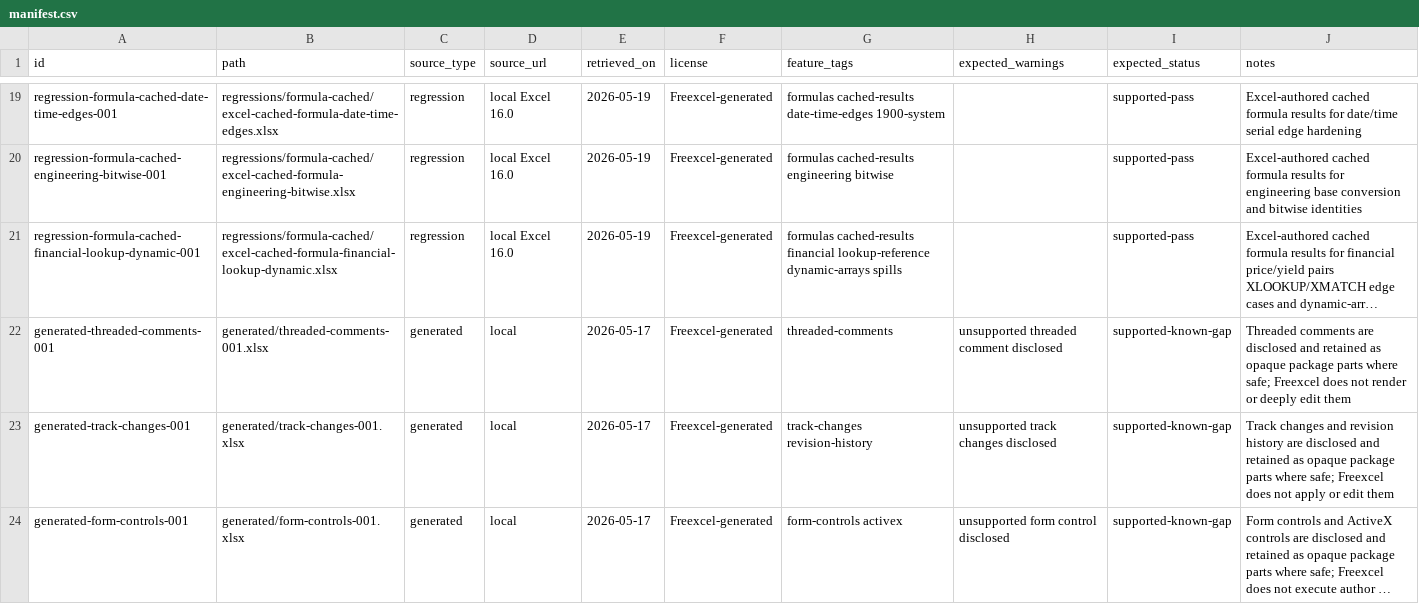
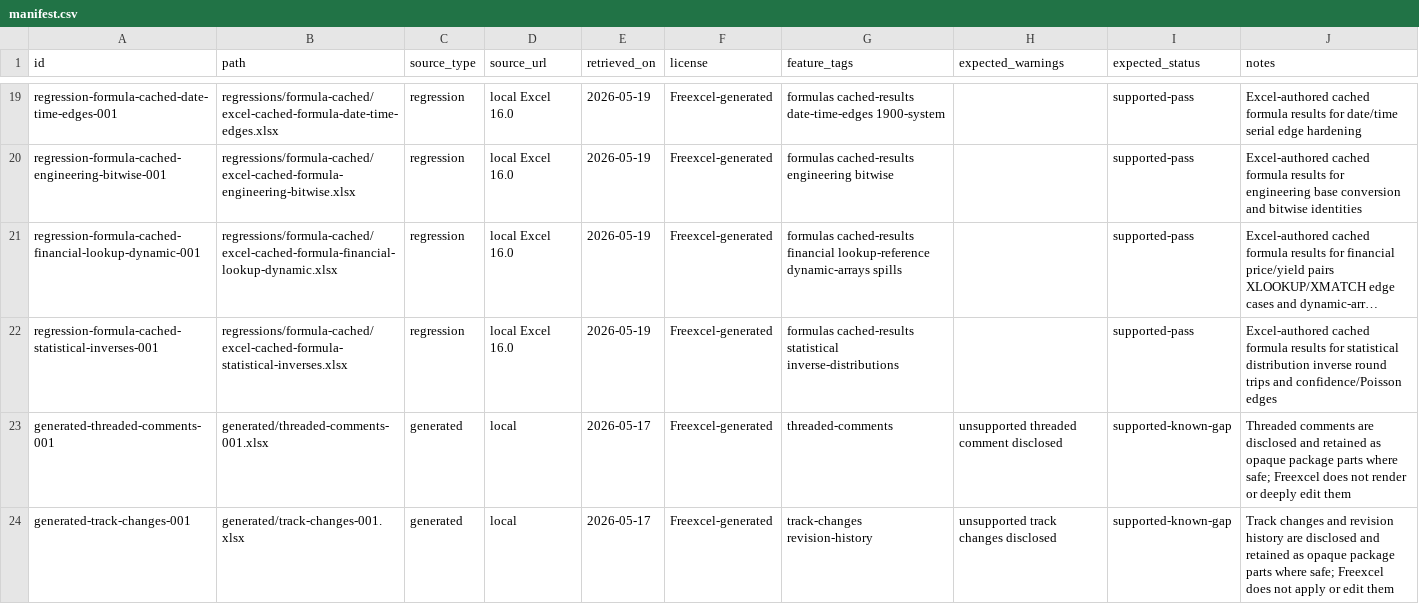
Before and after one commit to tony-xmelon/Freexcel, a CSV file: Freexcel/test-corpus/manifest.csv, drawn as a sheet; only a part is shown, gaps mark what is left out; the shorter side is filled out with more unchanged rows; long unchanged cells end in …; the diff names each change by its address in the sheet, - before the commit and + after, or states it on an @@ line.

Commit message:
test: add statistical cached formula fixture

```diff
--- a/Freexcel/test-corpus/manifest.csv
+++ b/Freexcel/test-corpus/manifest.csv
+row 22: regression-formula-cached-statistical-inverses-001 | regressions/formula-cached/excel-cached-formula-statistical-inverses.xlsx | regression | local Excel 16.0 | 2026-05-19 | Freexcel-generated | formulas cached-results statistical inverse-distributions |  | supported-pass | Excel-authored cached formula results for statistical distribution inverse round trips and confidence/Poisson edges
```
Also changed, not shown: 6 other files.
